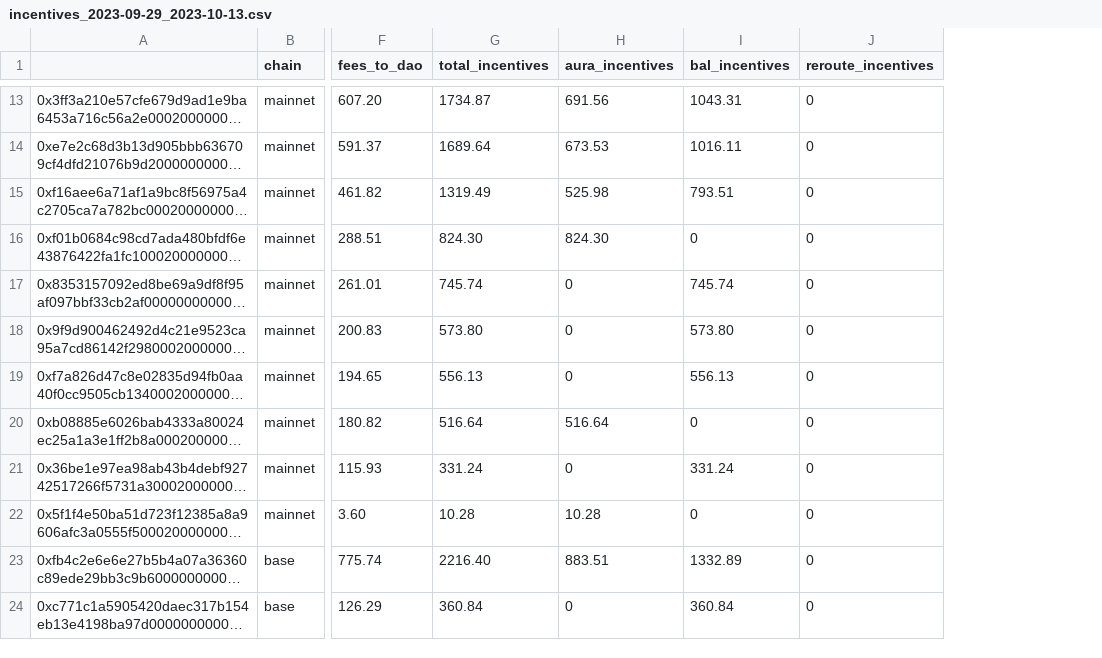
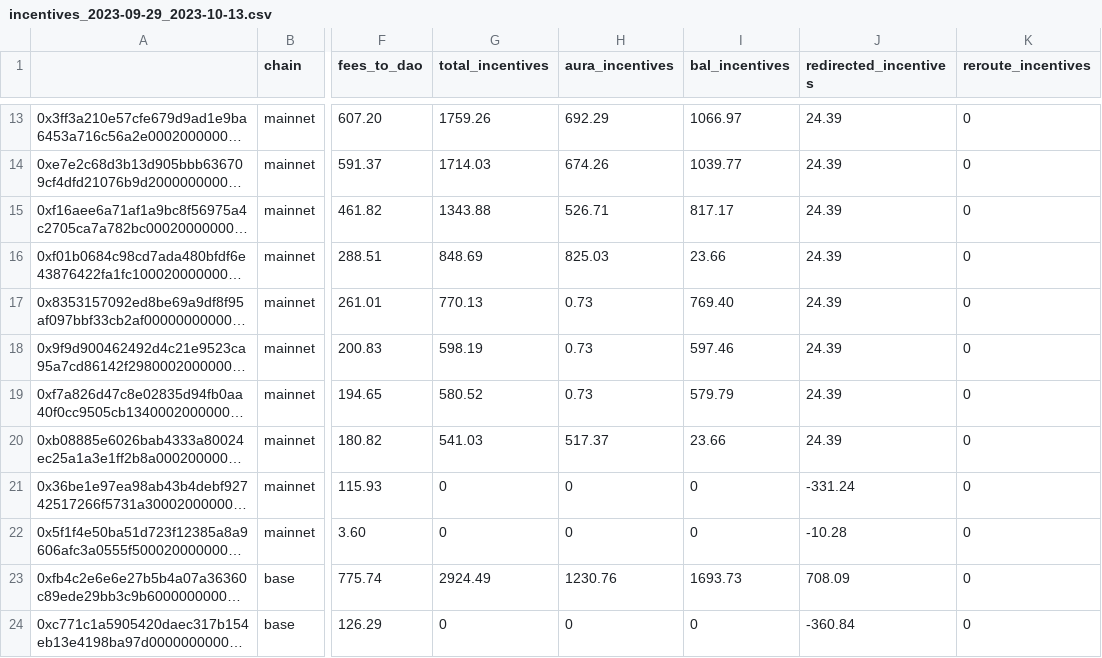
Before and after one commit to BalancerMaxis/protocol_fee_allocator, a CSV file: fee_allocator/allocations/incentives_2023-09-29_2023-10-13.csv, drawn as a sheet; only a part is shown, gaps mark what is left out; long unchanged cells end in …; the diff covers the shown part only; the diff names each change by its address in the sheet, - before the commit and + after, or states it on an @@ line.

Commit message:
feat: implement redistributing of incentives

```diff
--- a/fee_allocator/allocations/incentives_2023-09-29_2023-10-13.csv
+++ b/fee_allocator/allocations/incentives_2023-09-29_2023-10-13.csv
+column J (redirected_incentives), rows 13-24: 24.39 | 24.39 | 24.39 | 24.39 | 24.39 | 24.39 | 24.39 | 24.39 | -331.24 | -10.28 | 708.09 | -360.84
-G13 (total_incentives): 1734.87
+G13 (total_incentives): 1759.26
-H13 (aura_incentives): 691.56
+H13 (aura_incentives): 692.29
-I13 (bal_incentives): 1043.31
+I13 (bal_incentives): 1066.97
-G14 (total_incentives): 1689.64
+G14 (total_incentives): 1714.03
-H14 (aura_incentives): 673.53
+H14 (aura_incentives): 674.26
-I14 (bal_incentives): 1016.11
+I14 (bal_incentives): 1039.77
-G15 (total_incentives): 1319.49
+G15 (total_incentives): 1343.88
-H15 (aura_incentives): 525.98
+H15 (aura_incentives): 526.71
-I15 (bal_incentives): 793.51
+I15 (bal_incentives): 817.17
-G16 (total_incentives): 824.30
+G16 (total_incentives): 848.69
-H16 (aura_incentives): 824.30
+H16 (aura_incentives): 825.03
-I16 (bal_incentives): 0
+I16 (bal_incentives): 23.66
-G17 (total_incentives): 745.74
+G17 (total_incentives): 770.13
-H17:H19 (aura_incentives): 0
+H17:H19 (aura_incentives): 0.73
-I17 (bal_incentives): 745.74
+I17 (bal_incentives): 769.40
-G18 (total_incentives): 573.80
+G18 (total_incentives): 598.19
-I18 (bal_incentives): 573.80
+I18 (bal_incentives): 597.46
-G19 (total_incentives): 556.13
+G19 (total_incentives): 580.52
-I19 (bal_incentives): 556.13
+I19 (bal_incentives): 579.79
-G20 (total_incentives): 516.64
+G20 (total_incentives): 541.03
-H20 (aura_incentives): 516.64
+H20 (aura_incentives): 517.37
-I20 (bal_incentives): 0
+I20 (bal_incentives): 23.66
-G21 (total_incentives): 331.24
+G21 (total_incentives): 0
-I21 (bal_incentives): 331.24
+I21 (bal_incentives): 0
-G22 (total_incentives): 10.28
+G22 (total_incentives): 0
-H22 (aura_incentives): 10.28
+H22 (aura_incentives): 0
-G23 (total_incentives): 2216.40
+G23 (total_incentives): 2924.49
-H23 (aura_incentives): 883.51
+H23 (aura_incentives): 1230.76
-I23 (bal_incentives): 1332.89
+I23 (bal_incentives): 1693.73
-G24 (total_incentives): 360.84
+G24 (total_incentives): 0
-I24 (bal_incentives): 360.84
+I24 (bal_incentives): 0
```
Also changed, not shown: 61 edited cells elsewhere in this file, 1 other file.
